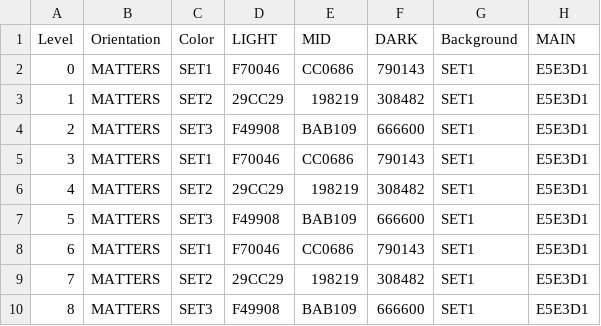
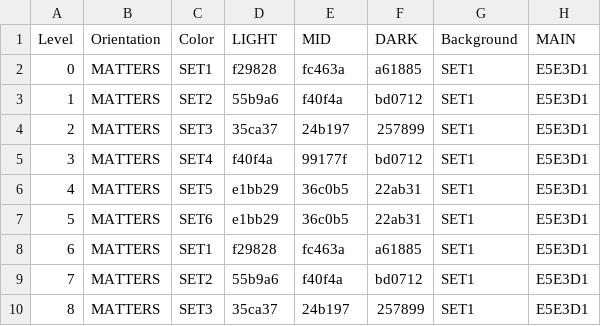
Before and after one commit to phoenixperry/crystallography, a CSV file: Tools/LevelTool/crystallonlevels.csv, drawn as a sheet; only a part is shown; the diff covers the shown part only; the diff names each change by its address in the sheet, - before the commit and + after, or states it on an @@ line.

```diff
--- a/Tools/LevelTool/crystallonlevels.csv
+++ b/Tools/LevelTool/crystallonlevels.csv
-D2 (LIGHT): F70046
+D2 (LIGHT): f29828
-E2 (MID): CC0686
+E2 (MID): fc463a
-F2 (DARK): 790143
+F2 (DARK): a61885
-D3 (LIGHT): 29CC29
+D3 (LIGHT): 55b9a6
-E3 (MID): 198219
+E3 (MID): f40f4a
-F3 (DARK): 308482
+F3 (DARK): bd0712
-D4 (LIGHT): F49908
+D4 (LIGHT): 35ca37
-E4 (MID): BAB109
+E4 (MID): 24b197
-F4 (DARK): 666600
+F4 (DARK): 257899
-C5 (Color): SET1
+C5 (Color): SET4
-D5 (LIGHT): F70046
+D5 (LIGHT): f40f4a
-E5 (MID): CC0686
+E5 (MID): 99177f
-F5 (DARK): 790143
+F5 (DARK): bd0712
-C6 (Color): SET2
+C6 (Color): SET5
-D6 (LIGHT): 29CC29
+D6 (LIGHT): e1bb29
-E6 (MID): 198219
+E6 (MID): 36c0b5
-F6 (DARK): 308482
+F6 (DARK): 22ab31
-C7 (Color): SET3
+C7 (Color): SET6
-D7 (LIGHT): F49908
+D7 (LIGHT): e1bb29
-E7 (MID): BAB109
+E7 (MID): 36c0b5
-F7 (DARK): 666600
+F7 (DARK): 22ab31
-D8 (LIGHT): F70046
+D8 (LIGHT): f29828
-E8 (MID): CC0686
+E8 (MID): fc463a
-F8 (DARK): 790143
+F8 (DARK): a61885
-D9 (LIGHT): 29CC29
+D9 (LIGHT): 55b9a6
-E9 (MID): 198219
+E9 (MID): f40f4a
-F9 (DARK): 308482
+F9 (DARK): bd0712
-D10 (LIGHT): F49908
+D10 (LIGHT): 35ca37
-E10 (MID): BAB109
+E10 (MID): 24b197
-F10 (DARK): 666600
+F10 (DARK): 257899
```
Also changed, not shown: 113 edited cells elsewhere in this file, 2 other files.
